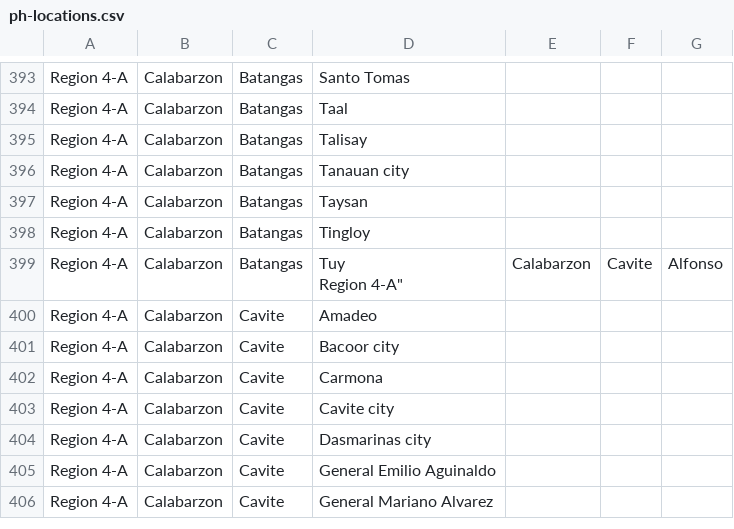
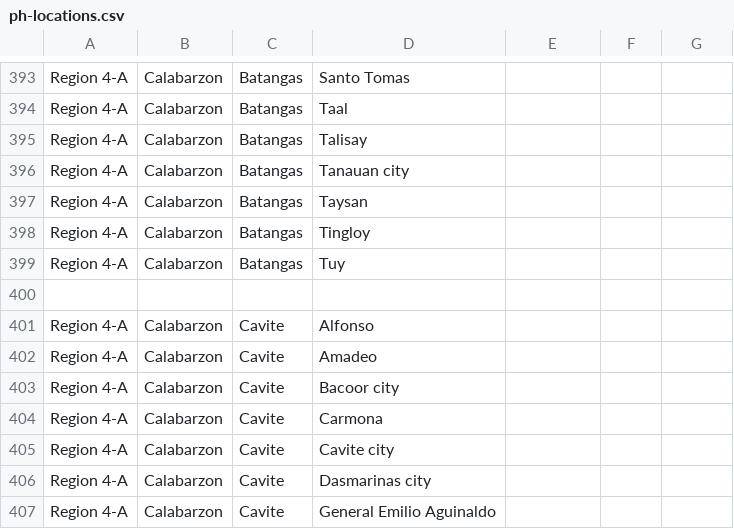
Before and after one commit to reginpv/ph-locations, a CSV file: ph-locations.csv, drawn as a sheet; only a part is shown, gaps mark what is left out; the shorter side is filled out with more unchanged rows.

Commit message:
updates

```diff
--- a/ph-locations.csv
+++ b/ph-locations.csv
@@ -398,5 +398,5 @@
 "Region 4-A", "Calabarzon", "Batangas", "Tingloy"
-"Region 4-A", "Calabarzon", "Batangas", "Tuy
-
-"Region 4-A", "Calabarzon", "Cavite", "Alfonso"
+"Region 4-A", "Calabarzon", "Batangas", "Tuy"
+
+"Region 4-A", "Calabarzon", "Cavite", "Alfonso"
 "Region 4-A", "Calabarzon", "Cavite", "Amadeo"
```
